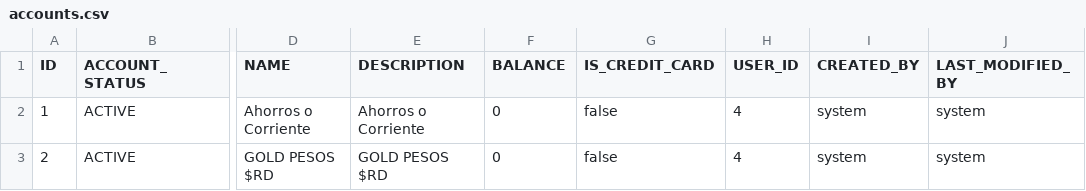
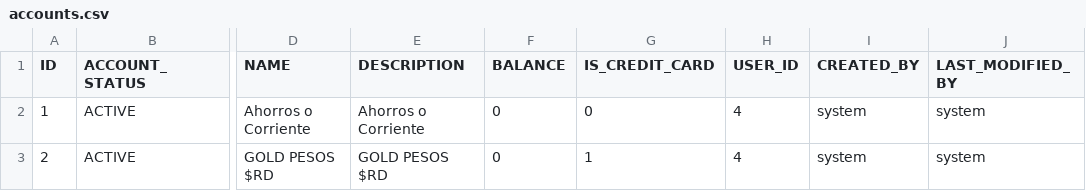
Before and after one commit to ncalderon/sf-web-client, a CSV file: src/main/resources/config/liquibase/accounts.csv, drawn as a sheet; only a part is shown, gaps mark what is left out; the diff names each change by its address in the sheet, - before the commit and + after, or states it on an @@ line.

```diff
--- a/src/main/resources/config/liquibase/accounts.csv
+++ b/src/main/resources/config/liquibase/accounts.csv
-G2 (IS_CREDIT_CARD): false
+G2 (IS_CREDIT_CARD): 0
-G3 (IS_CREDIT_CARD): false
+G3 (IS_CREDIT_CARD): 1
```
Also changed, not shown: 10 other files.
